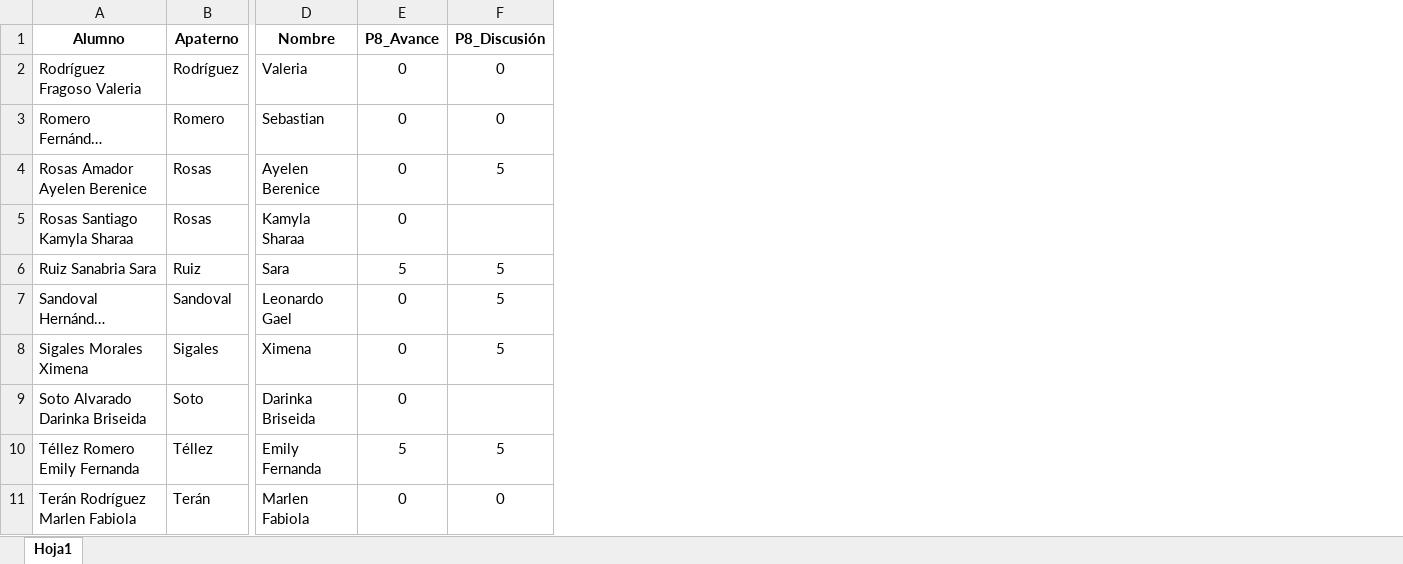
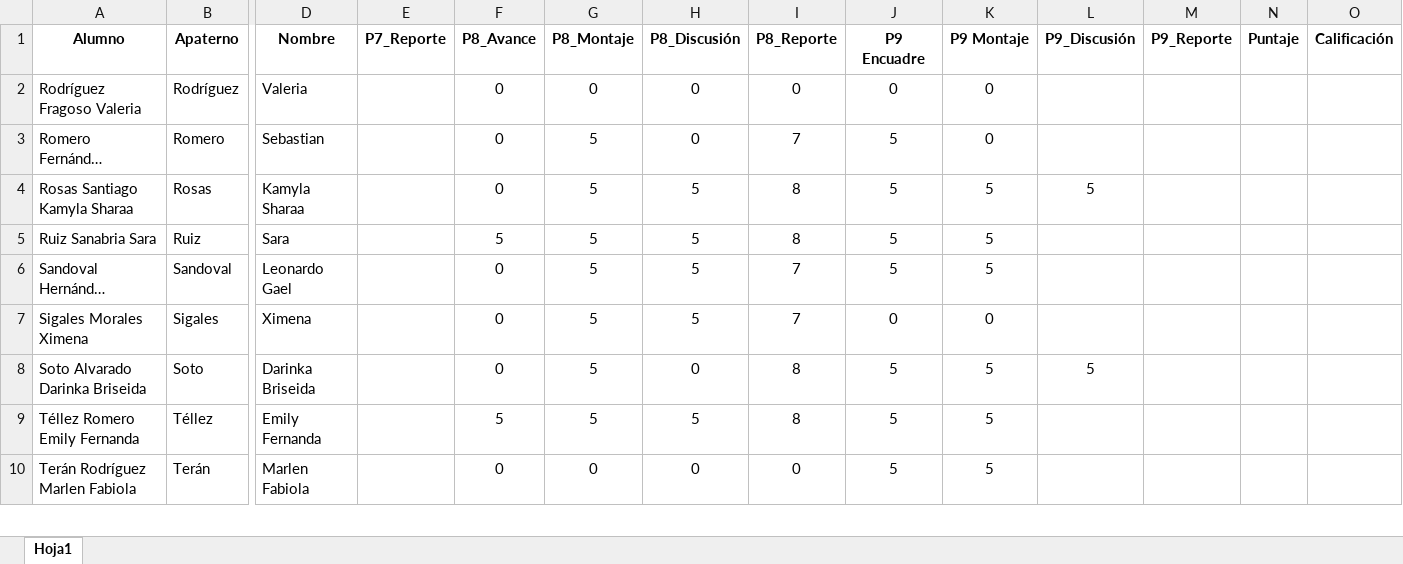
Before and after one commit to guxtux/UVM_PU_Fisica_3, an Excel workbook: Bitacoras/NRC_163_Grupo_47/Parcial_04/Bitacora_Laboratorio_Parcial_04_NRC_164.xlsx, sheet Hoja1, drawn as a sheet; only a part is shown, gaps mark what is left out; long unchanged cells end in …; values as stored, in another font and other column widths than the file's, no borders; removed rows and columns are numbered as before the commit, all else as after; rows hold the shown columns only; the diff names each change by its address in the sheet, - before the commit and + after, or states it on an @@ line.

```diff
--- a/Bitacoras/NRC_163_Grupo_47/Parcial_04/Bitacora_Laboratorio_Parcial_04_NRC_164.xlsx (sheet Hoja1)
+++ b/Bitacoras/NRC_163_Grupo_47/Parcial_04/Bitacora_Laboratorio_Parcial_04_NRC_164.xlsx (sheet Hoja1)
+column E (P7_Reporte), empty
+column G (P8_Montaje), rows 2-10: 0 | 5 | 5 | 5 | 5 | 5 | 5 | 5 | 0
+column I (P8_Reporte), rows 2-10: 0 | 7 | 8 | 8 | 7 | 7 | 8 | 8 | 0
+column J (P9 Encuadre), rows 2-10: 0 | 5 | 5 | 5 | 5 | 0 | 5 | 5 | 5
+column K (P9 Montaje), rows 2-10: 0 | 0 | 5 | 5 | 5 | 0 | 5 | 5 | 5
+column L (P9_Discusión), rows 4-8: 5 |  |  |  | 5
+column M (P9_Reporte), empty
+column N (Puntaje), empty
+column O (Calificación), empty
-row 4: Rosas Amador Ayelen Berenice | Rosas | Ayelen Berenice | 0 | 5
-H4 (P8_Discusión): (empty)
+H4 (P8_Discusión): 5
-H8 (P8_Discusión): (empty)
+H8 (P8_Discusión): 0
```
Also changed, not shown: Bitacoras/NRC_124_Grupo_43/Parcial_03/Bitacora_Evaluacion_Continua_Parcial_03_NRC_124.xlsx, Bitacoras/NRC_163_Grupo_47/Parcial_04/Bitacora_Laboratorio_Parcial_04_NRC_165.xlsx, 34 other files.
